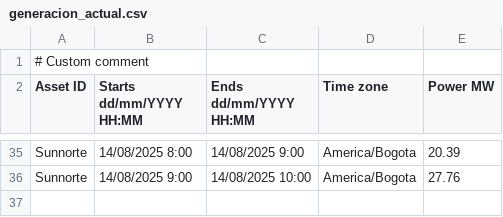
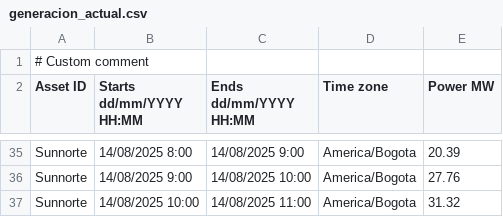
Before and after one commit to AndresMachuca21/Dashboard-Solar, a CSV file: generacion_actual.csv, drawn as a sheet; only a part is shown, gaps mark what is left out.

Commit message:
Auto-update CSV desde FTP

```diff
--- a/generacion_actual.csv
+++ b/generacion_actual.csv
@@ -36 +36,2 @@ Sunnorte;14/08/2025 8:00;14/08/2025 9:00;America/Bogota;20.39
 Sunnorte;14/08/2025 9:00;14/08/2025 10:00;America/Bogota;27.76
+Sunnorte;14/08/2025 10:00;14/08/2025 11:00;America/Bogota;31.32
```
